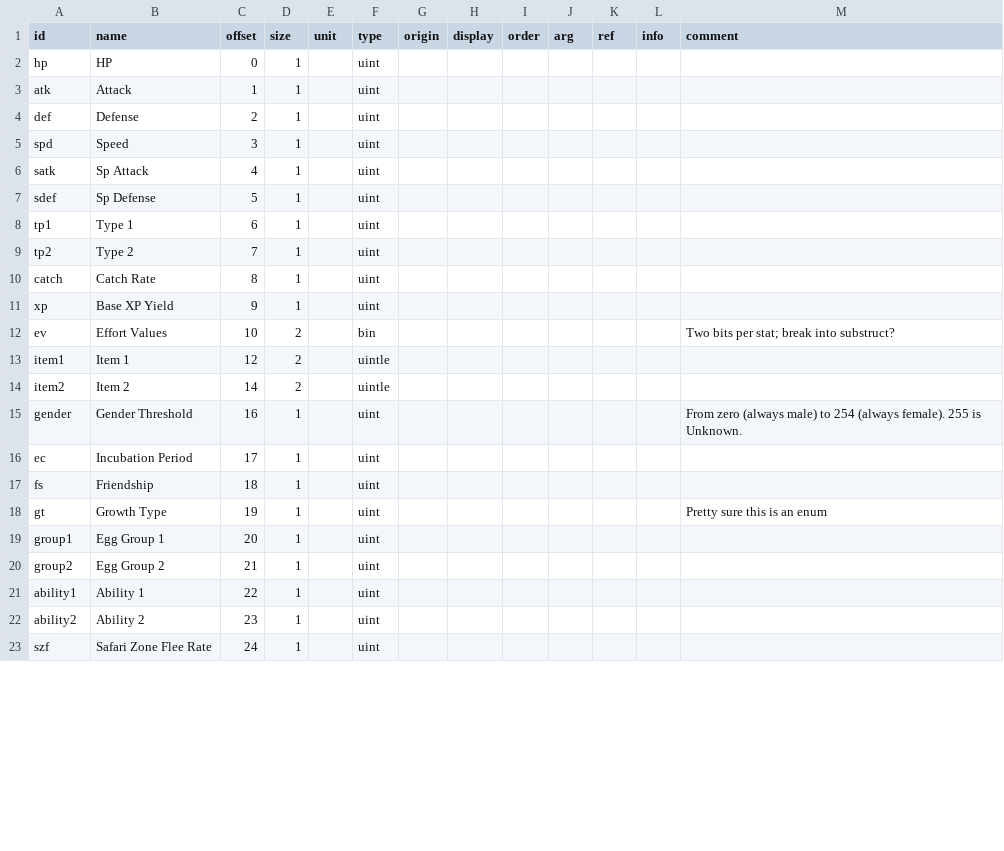
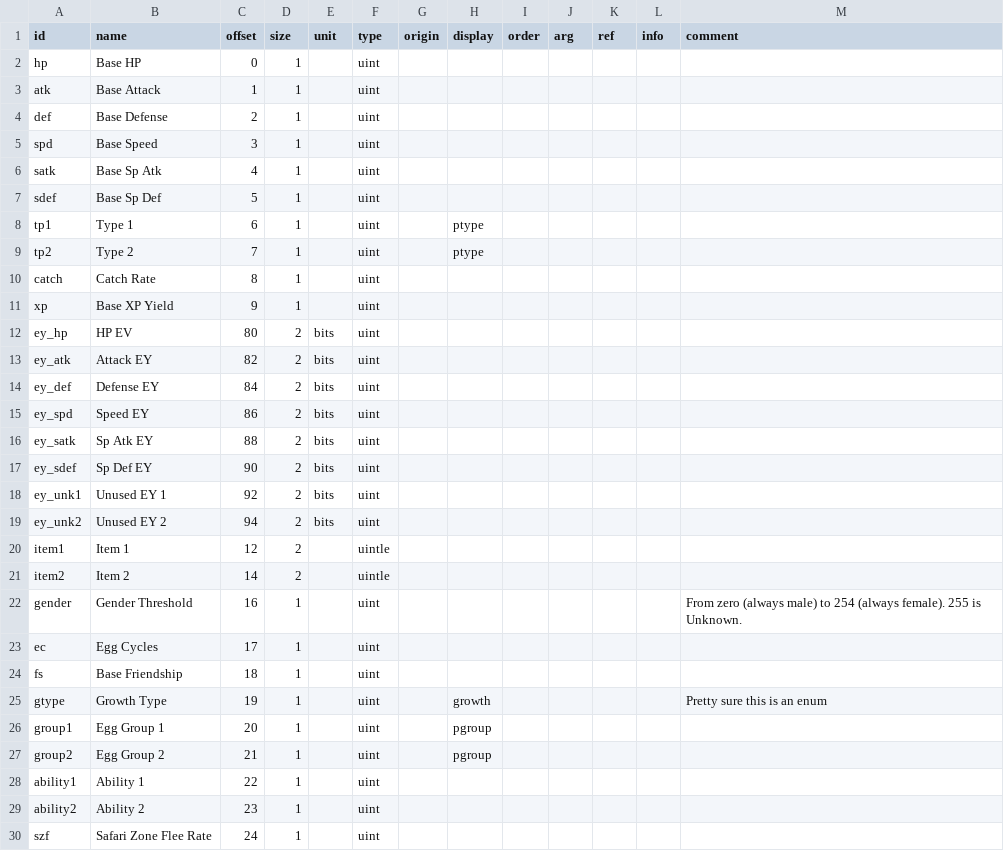
Before and after one commit to andrew-vant/romtool, a TSV file: src/romtool/maps/Pokemon Ruby (US)/structs/species.tsv, drawn as a sheet; only a part is shown; the diff covers the shown part only.

Commit message:
First stab at pokemon map

```diff
--- a/src/romtool/maps/Pokemon Ruby (US)/structs/species.tsv
+++ b/src/romtool/maps/Pokemon Ruby (US)/structs/species.tsv
@@ -1,13 +1,20 @@
 id	name	offset	size	unit	type	origin	display	order	arg	ref	info	comment
-hp	HP	0	1		uint							
-atk	Attack	1	1		uint							
-def	Defense	2	1		uint							
-spd	Speed	3	1		uint							
-satk	Sp Attack	4	1		uint							
-sdef	Sp Defense	5	1		uint							
-tp1	Type 1	6	1		uint							
-tp2	Type 2	7	1		uint							
+hp	Base HP	0	1		uint							
+atk	Base Attack	1	1		uint							
+def	Base Defense	2	1		uint							
+spd	Base Speed	3	1		uint							
+satk	Base Sp Atk	4	1		uint							
+sdef	Base Sp Def	5	1		uint							
+tp1	Type 1	6	1		uint		ptype					
+tp2	Type 2	7	1		uint		ptype					
 catch	Catch Rate	8	1		uint							
 xp	Base XP Yield	9	1		uint							
-ev	Effort Values	10	2		bin							Two bits per stat; break into substruct?
+ey_hp	HP EV	80	2	bits	uint							
+ey_atk	Attack EY	82	2	bits	uint							
+ey_def	Defense EY	84	2	bits	uint							
+ey_spd	Speed EY	86	2	bits	uint							
+ey_satk	Sp Atk EY	88	2	bits	uint							
+ey_sdef	Sp Def EY	90	2	bits	uint							
+ey_unk1	Unused EY 1	92	2	bits	uint							
+ey_unk2	Unused EY 2	94	2	bits	uint							
 item1	Item 1	12	2		uintle							
@@ -15,7 +22,7 @@ item2	Item 2	14	2		uintle
 gender	Gender Threshold	16	1		uint							From zero (always male) to 254 (always female). 255 is Unknown.
-ec	Incubation Period	17	1		uint							
-fs	Friendship	18	1		uint							
-gt	Growth Type	19	1		uint							Pretty sure this is an enum
-group1	Egg Group 1	20	1		uint							
-group2	Egg Group 2	21	1		uint							
+ec	Egg Cycles	17	1		uint							
+fs	Base Friendship	18	1		uint							
+gtype	Growth Type	19	1		uint		growth					Pretty sure this is an enum
+group1	Egg Group 1	20	1		uint		pgroup					
+group2	Egg Group 2	21	1		uint		pgroup					
 ability1	Ability 1	22	1		uint							
```
Also changed, not shown: 2 edited cells elsewhere in this file, 6 other files.
